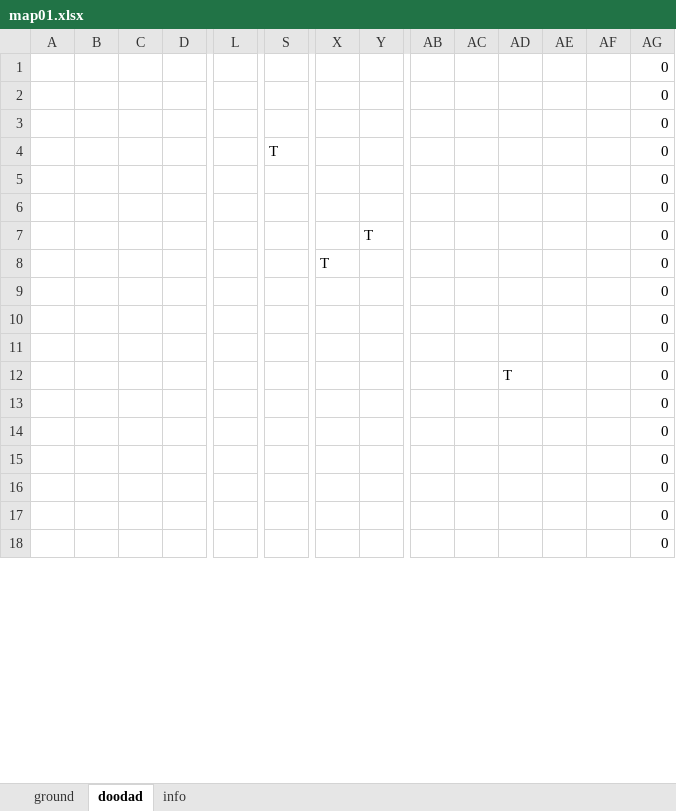
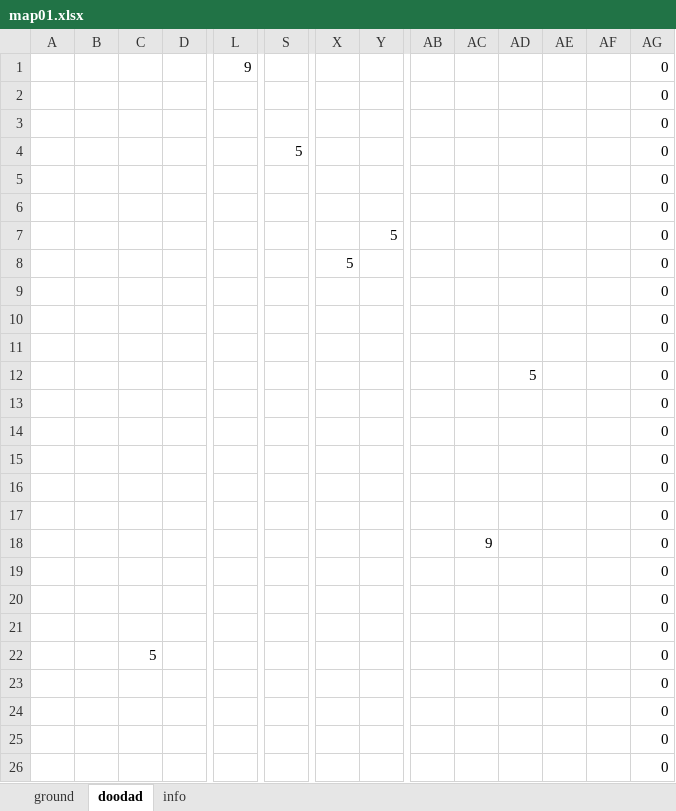
Before and after one commit to Xitog/tallentaa, an Excel workbook: assets/map/map01.xlsx, sheet doodad, drawn as a sheet; only a part is shown, gaps mark what is left out; the shorter side is filled out with more unchanged rows; values as stored, in another font and other column widths than the file's, no cell formats; removed rows and columns are numbered as before the commit, all else as after; rows hold the shown columns only; the diff covers the shown part only; the diff names each change by its address in the sheet, - before the commit and + after, or states it on an @@ line.

Commit message:
[RPG] Multidoodads (rock, tree)
- Rajouté la gestion de plusieurs doodads (tree et rock).
- Changé comment l'affichage des doodads est géré.
- Réorganiser les ressources graphiques.
- Relié main.py et matrix_map.py
- Couche sol
- Couche doodad

```diff
--- a/assets/map/map01.xlsx (sheet doodad)
+++ b/assets/map/map01.xlsx (sheet doodad)
+row 1:  |  |  |  | 9 |  |  |  |  |  |  |  |  | 0
@@ row 6 moved to row 2: 0 @@
@@ row 19 moved to row 3: 0 @@
+row 4:  |  |  |  |  | 5 |  |  |  |  |  |  |  | 0
@@ row 20 moved to row 5: 0 @@
@@ row 21 moved to row 6: 0 @@
+row 7:  |  |  |  |  |  |  | 5 |  |  |  |  |  | 0
+row 8:  |  |  |  |  |  | 5 |  |  |  |  |  |  | 0
-row 4:  |  |  |  |  | T |  |  |  |  |  |  |  | 0
-AD12: (empty)
+AD12: 5
-row 7:  |  |  |  |  |  |  | T |  |  |  |  |  | 0
-row 8:  |  |  |  |  |  | T |  |  |  |  |  |  | 0
-AD16: T
+AD16: (empty)
@@ row 23 moved to row 17: 0 @@
+row 18:  |  |  |  |  |  |  |  |  | 9 |  |  |  | 0
@@ row 24 moved to row 19: 0 @@
@@ row 25 moved to row 20: 0 @@
@@ row 26 moved to row 21: 0 @@
+row 22:  |  | 5 |  |  |  |  |  |  |  |  |  |  | 0
```
Also changed, not shown: 2 added rows and 5 removed rows elsewhere in this sheet, sheet info, cell formats, 36 other files.
